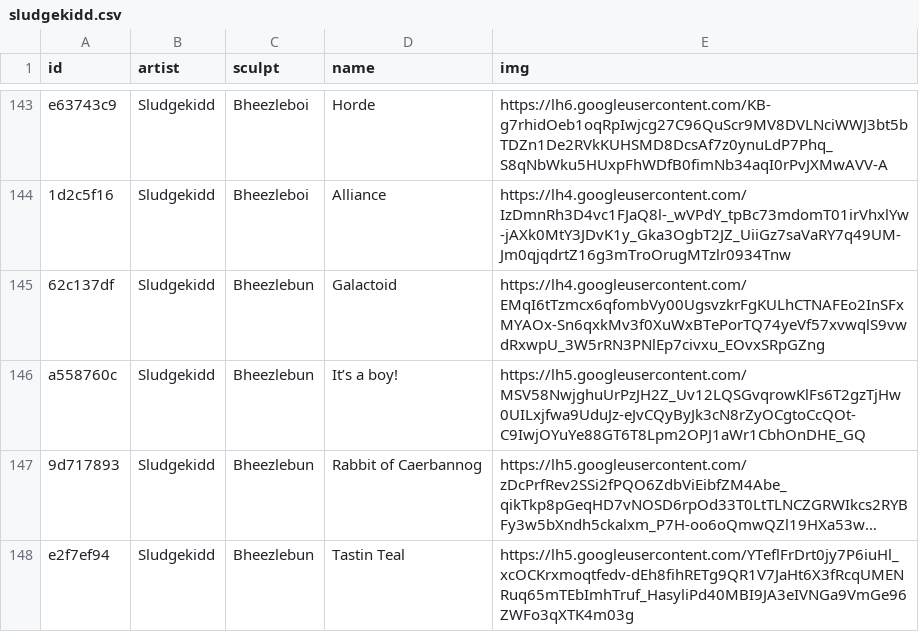
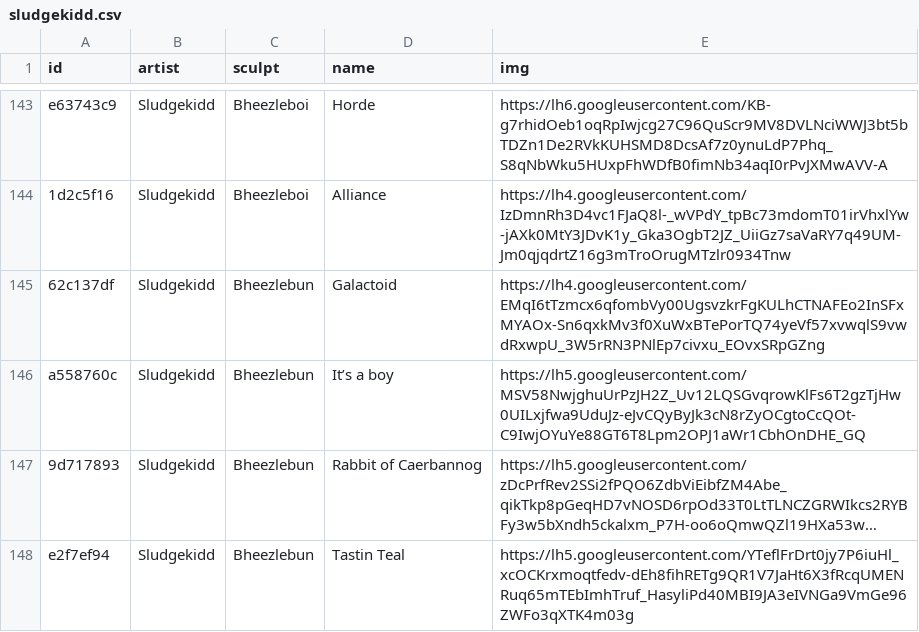
Before and after one commit to keycap-archivist/database, a CSV file: db/sludgekidd.csv, drawn as a sheet; only a part is shown, gaps mark what is left out; long unchanged cells end in …; the diff names each change by its address in the sheet, - before the commit and + after, or states it on an @@ line.

```diff
--- a/db/sludgekidd.csv
+++ b/db/sludgekidd.csv
-D146 (name): It’s a boy!
+D146 (name): It’s a boy
```
Also changed, not shown: 3 other files.
